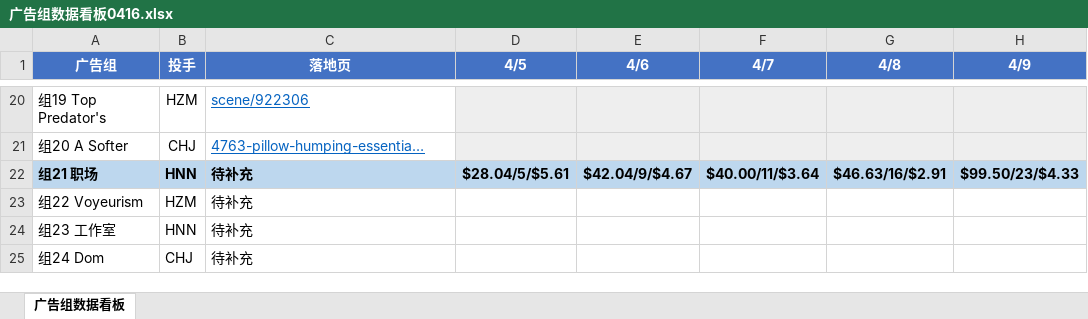
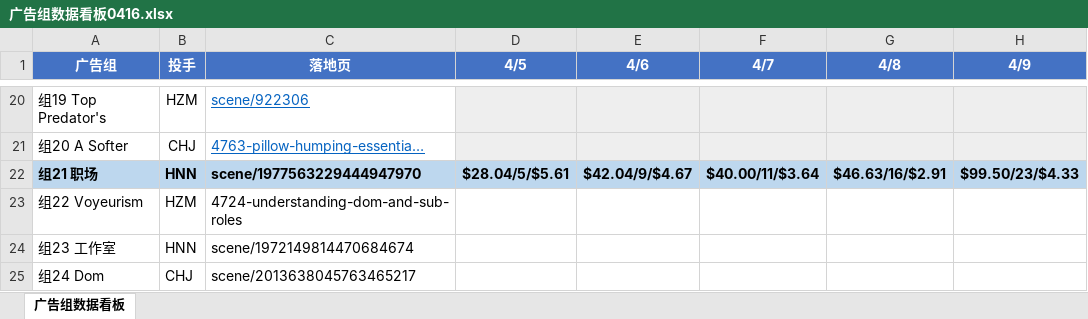
Before and after one commit to zhujiebing2020-lgtm/crave-AI, an Excel workbook: 广告组数据看板0416.xlsx, sheet 广告组数据看板, drawn as a sheet; only a part is shown, gaps mark what is left out; values as stored, in another font and other column widths than the file's, no borders; the diff names each change by its address in the sheet, - before the commit and + after, or states it on an @@ line.

Commit message:
更新组21-24落地页信息

```diff
--- a/广告组数据看板0416.xlsx (sheet 广告组数据看板)
+++ b/广告组数据看板0416.xlsx (sheet 广告组数据看板)
-C22 (落地页): 待补充
+C22 (落地页): scene/1977563229444947970
-C23 (落地页): 待补充
+C23 (落地页): 4724-understanding-dom-and-sub-roles
-C24 (落地页): 待补充
+C24 (落地页): scene/1972149814470684674
-C25 (落地页): 待补充
+C25 (落地页): scene/2013638045763465217
```
